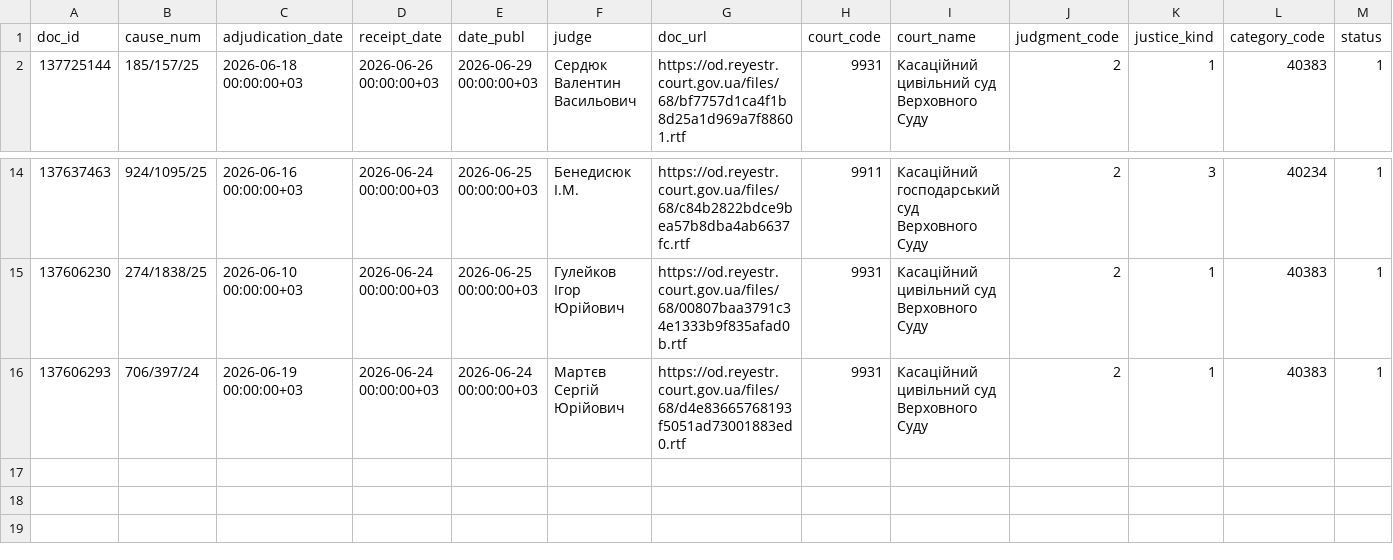
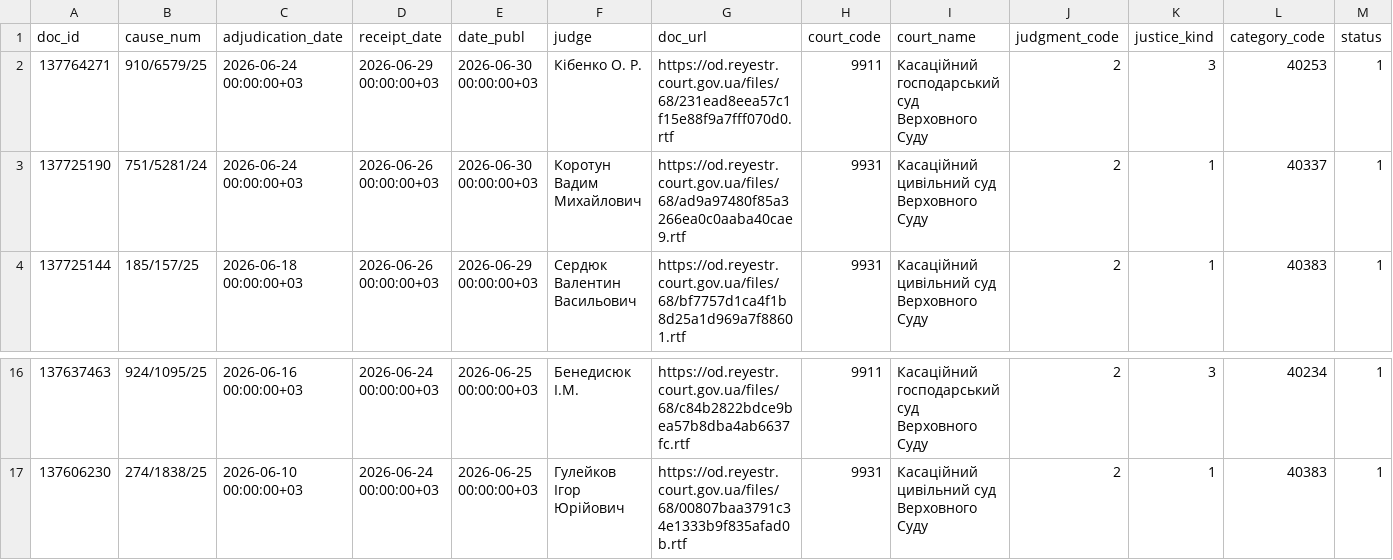
Before and after one commit to apryshchepchuk/VS-legal-digest, a CSV file: data/interim/vp_last7.csv, drawn as a sheet; only a part is shown, gaps mark what is left out; removed rows and columns are numbered as before the commit, all else as after; rows hold the shown columns only; the diff names each change by its address in the sheet, - before the commit and + after, or states it on an @@ line.

```diff
--- a/data/interim/vp_last7.csv
+++ b/data/interim/vp_last7.csv
+row 2: 137764271 | 910/6579/25 | 2026-06-24 00:00:00+03 | 2026-06-29 00:00:00+03 | 2026-06-30 00:00:00+03 | Кібенко О. Р. | https://od.reyestr.court.gov.ua/files/68/231ead8eea57c1f15e88f9a7fff070d0.rtf | 9911 | Касаційний господарський суд Верховного Суду | 2 | 3 | 40253 | 1
+row 3: 137725190 | 751/5281/24 | 2026-06-24 00:00:00+03 | 2026-06-26 00:00:00+03 | 2026-06-30 00:00:00+03 | Коротун Вадим Михайлович | https://od.reyestr.court.gov.ua/files/68/ad9a97480f85a3266ea0c0aaba40cae9.rtf | 9931 | Касаційний цивільний суд Верховного Суду | 2 | 1 | 40337 | 1
-row 16: 137606293 | 706/397/24 | 2026-06-19 00:00:00+03 | 2026-06-24 00:00:00+03 | 2026-06-24 00:00:00+03 | Мартєв Сергій Юрійович | https://od.reyestr.court.gov.ua/files/68/d4e83665768193f5051ad73001883ed0.rtf | 9931 | Касаційний цивільний суд Верховного Суду | 2 | 1 | 40383 | 1
```
Also changed, not shown: data/interim/vp_candidates.csv, data/interim/vp_excluded_appellate_admin.csv, 11 other files.
